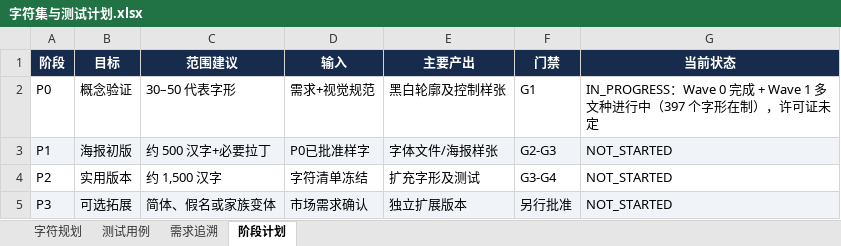
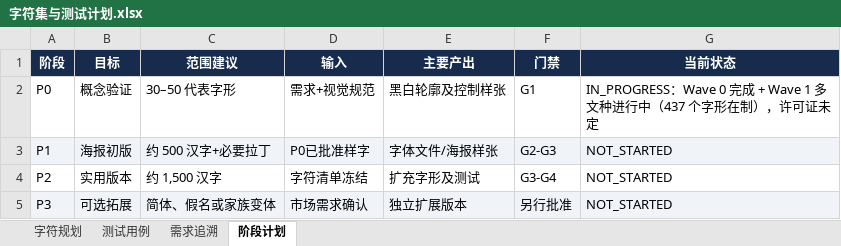
Before and after one commit to UlyssesLeoLee/HKPoster, an Excel workbook: tables/字符集与测试计划.xlsx, sheet 阶段计划, drawn as a sheet; values as stored, in another font and other column widths than the file's, no borders; the diff names each change by its address in the sheet, - before the commit and + after, or states it on an @@ line.

```diff
--- a/tables/字符集与测试计划.xlsx (sheet 阶段计划)
+++ b/tables/字符集与测试计划.xlsx (sheet 阶段计划)
-G2 (当前状态): …进行中（397 个字形在…
+G2 (当前状态): …进行中（437 个字形在…
```
Also changed, not shown: sheet 字符规划, 7 other files.
